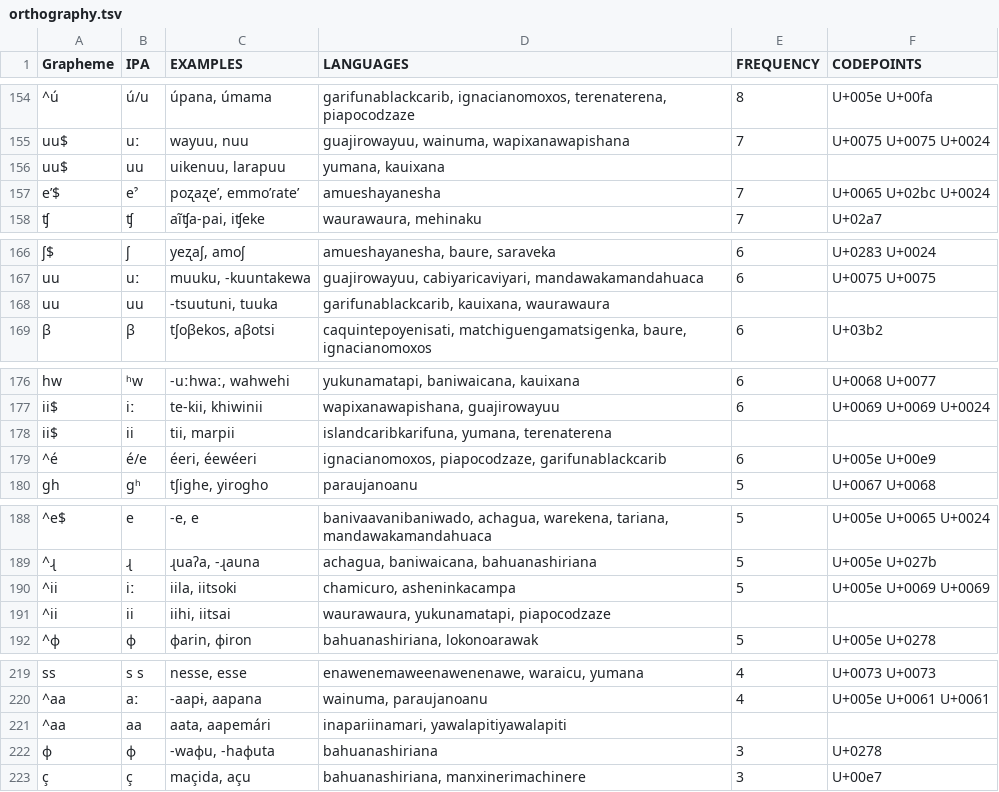
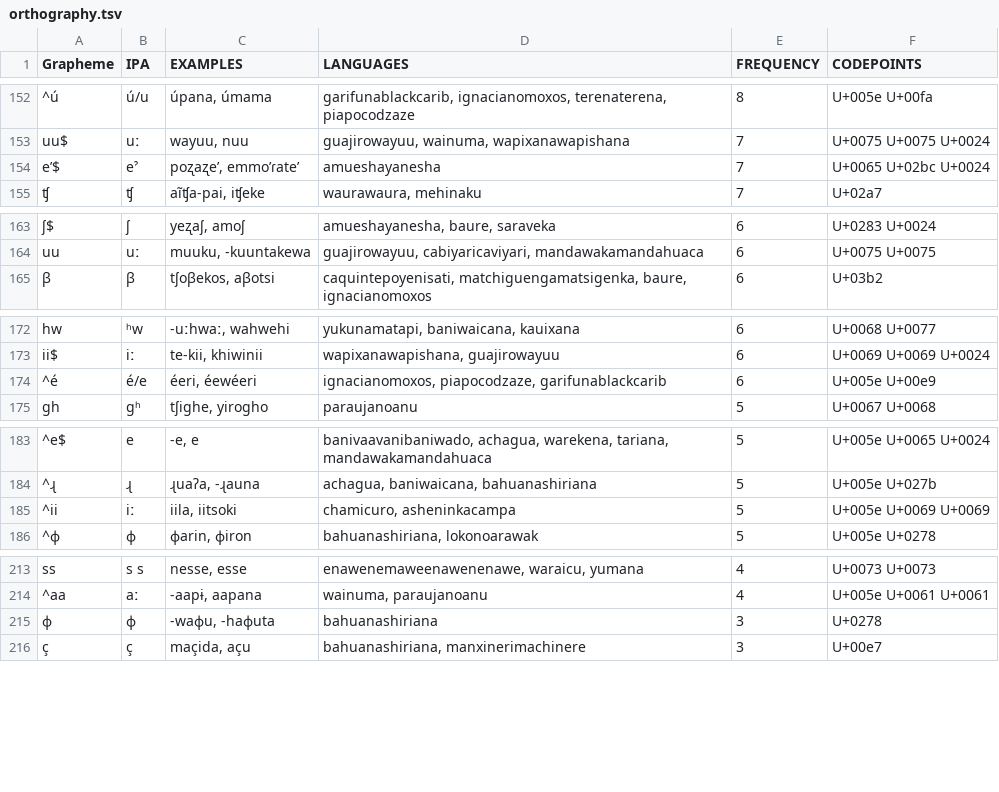
Before and after one commit to lexibank/walkerarawakan, a TSV file: etc/orthography.tsv, drawn as a sheet; only a part is shown, gaps mark what is left out; removed rows and columns are numbered as before the commit, all else as after; the diff covers the shown part only; the diff names each change by its address in the sheet, - before the commit and + after, or states it on an @@ line.

```diff
--- a/etc/orthography.tsv
+++ b/etc/orthography.tsv
-row 156: uu$ | uu | uikenuu, larapuu | yumana, kauixana
-row 168: uu | uu | -tsuutuni, tuuka | garifunablackcarib, kauixana, waurawaura
-row 178: ii$ | ii | tii, marpii | islandcaribkarifuna, yumana, terenaterena
-row 191: ^ii | ii | iihi, iitsai | waurawaura, yukunamatapi, piapocodzaze
-row 221: ^aa | aa | aata, aapemári | inapariinamari, yawalapitiyawalapiti
```
Also changed, not shown: 2 added rows, 5 removed rows and 1 edited cell elsewhere in this file, 5 other files.
